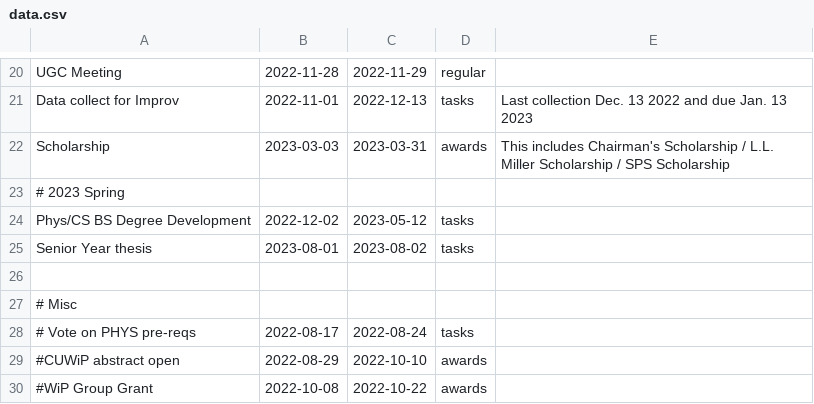
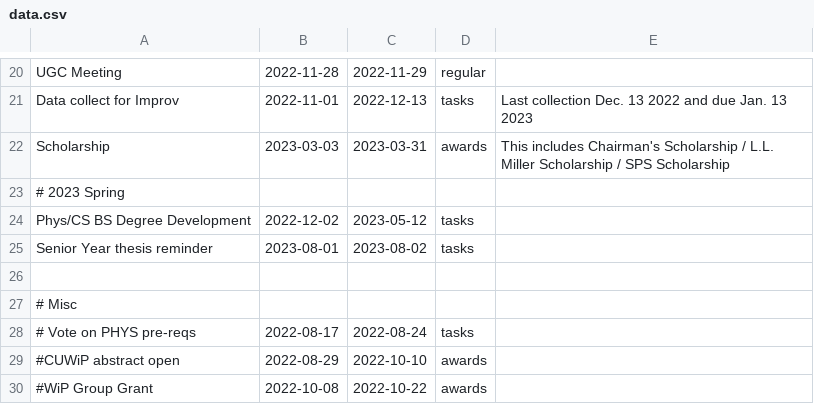
Before and after one commit to yow5110/Gantt2022, a CSV file: data.csv, drawn as a sheet; only a part is shown, gaps mark what is left out.

```diff
--- a/data.csv
+++ b/data.csv
@@ -24,3 +24,3 @@ Scholarship, 2023-03-03, 2023-03-31, awards, This includes Chairman's Scholarshi
 Phys/CS BS Degree Development, 2022-12-02, 2023-05-12, tasks
-Senior Year thesis, 2023-08-01, 2023-08-02, tasks
+Senior Year thesis reminder, 2023-08-01, 2023-08-02, tasks
 
```
Also changed, not shown: 1 other file.
